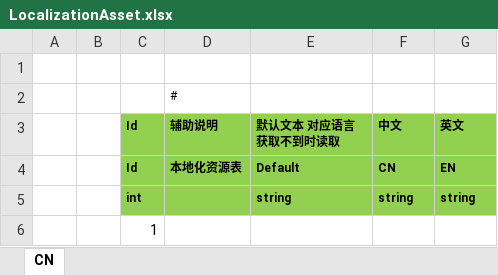
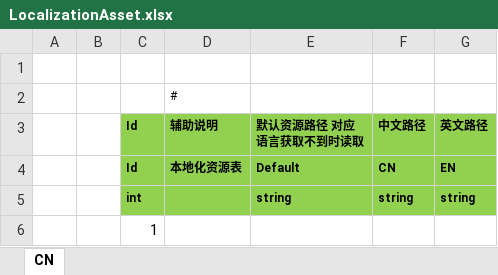
Before and after one commit to susices/ET, an Excel workbook: Excel/Localization/LocalizationAsset.xlsx, sheet CN, drawn as a sheet; values as stored, in another font and other column widths than the file's, no borders; the diff names each change by its address in the sheet, - before the commit and + after, or states it on an @@ line.

```diff
--- a/Excel/Localization/LocalizationAsset.xlsx (sheet CN)
+++ b/Excel/Localization/LocalizationAsset.xlsx (sheet CN)
-E3: 默认文本 对应语言获取不到时读取
+E3: 默认资源路径 对应语言获取不到时读取
-F3: 中文
+F3: 中文路径
-G3: 英文
+G3: 英文路径
```
Also changed, not shown: 17 other files.
